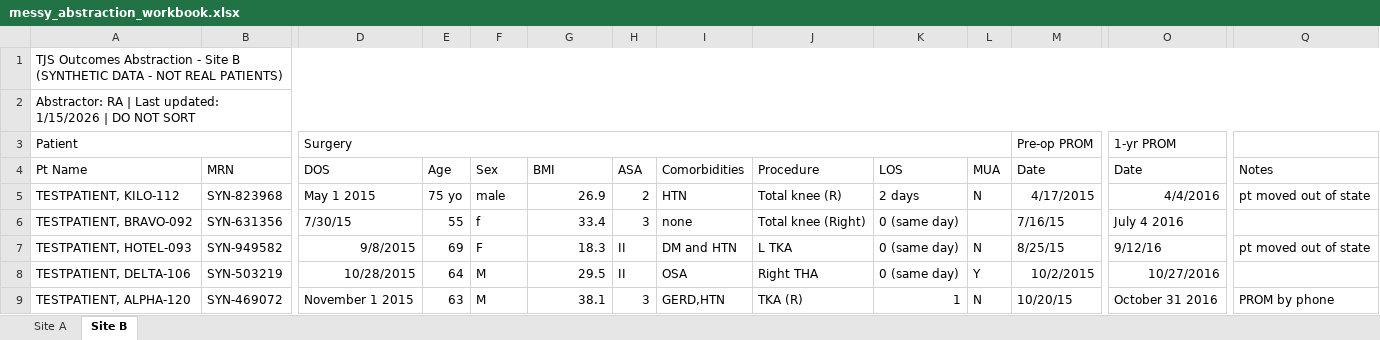
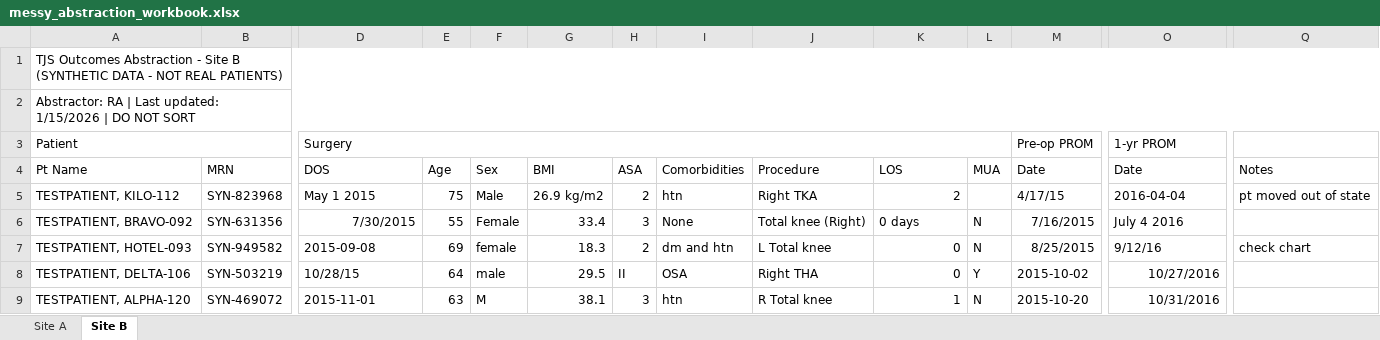
Before and after one commit to Total-Joint-Specialists/example-stats-analysis, an Excel workbook: data/messy_abstraction_workbook.xlsx, sheet Site B, drawn as a sheet; only a part is shown, gaps mark what is left out; values as stored, in another font and other column widths than the file's, no borders; the diff covers the shown part only; the diff names each change by its address in the sheet, - before the commit and + after, or states it on an @@ line.

```diff
--- a/data/messy_abstraction_workbook.xlsx (sheet Site B)
+++ b/data/messy_abstraction_workbook.xlsx (sheet Site B)
-E5 (Age): 75 yo
+E5 (Age): 75
-F5 (Sex): male
+F5 (Sex): Male
-G5 (BMI): 26.9
+G5 (BMI): 26.9 kg/m2
-I5 (Comorbidities): HTN
+I5 (Comorbidities): htn
-J5 (Procedure): Total knee (R)
+J5 (Procedure): Right TKA
-K5 (LOS): 2 days
+K5 (LOS): 2
-L5 (MUA): N
+L5 (MUA): (empty)
-M5 (Date): 4/17/2015
+M5 (Date): 4/17/15
-O5 (Date): 4/4/2016
+O5 (Date): 2016-04-04
-D6 (DOS): 7/30/15
+D6 (DOS): 7/30/2015
-F6 (Sex): f
+F6 (Sex): Female
-I6 (Comorbidities): none
+I6 (Comorbidities): None
-K6 (LOS): 0 (same day)
+K6 (LOS): 0 days
-L6 (MUA): (empty)
+L6 (MUA): N
-M6 (Date): 7/16/15
+M6 (Date): 7/16/2015
-D7 (DOS): 9/8/2015
+D7 (DOS): 2015-09-08
-F7 (Sex): F
+F7 (Sex): female
-H7 (ASA): II
+H7 (ASA): 2
-I7 (Comorbidities): DM and HTN
+I7 (Comorbidities): dm and htn
-J7 (Procedure): L TKA
+J7 (Procedure): L Total knee
-K7:K8 (LOS): 0 (same day)
+K7:K8 (LOS): 0
-M7 (Date): 8/25/15
+M7 (Date): 8/25/2015
-Q7 (Notes): pt moved out of state
+Q7 (Notes): check chart
-D8 (DOS): 10/28/2015
+D8 (DOS): 10/28/15
-F8 (Sex): M
+F8 (Sex): male
-M8 (Date): 10/2/2015
+M8 (Date): 2015-10-02
-D9 (DOS): November 1 2015
+D9 (DOS): 2015-11-01
-I9 (Comorbidities): GERD,HTN
+I9 (Comorbidities): htn
-J9 (Procedure): TKA (R)
+J9 (Procedure): R Total knee
-M9 (Date): 10/20/15
+M9 (Date): 2015-10-20
-O9 (Date): October 31 2016
+O9 (Date): 10/31/2016
-Q9 (Notes): PROM by phone
+Q9 (Notes): (empty)
```
Also changed, not shown: 2 added rows, 2 removed rows and 410 edited cells elsewhere in this sheet, sheet Site A, 5 other files.
